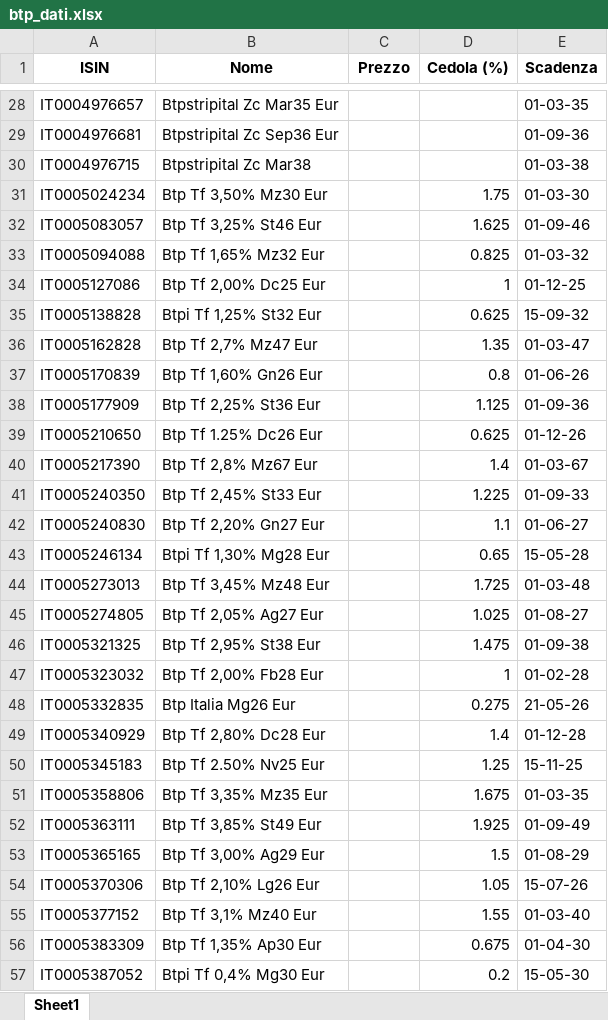
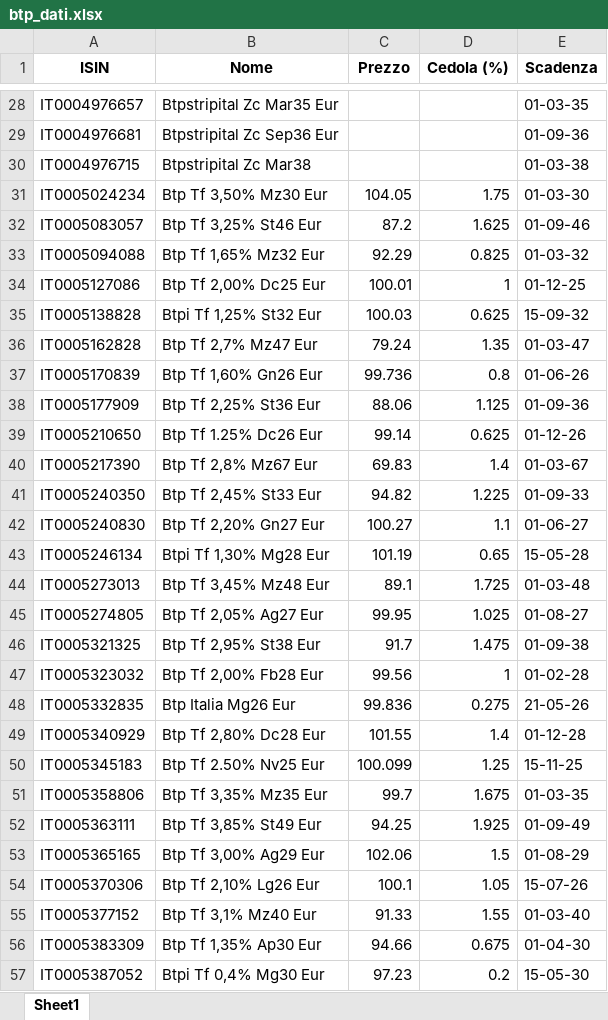
Before and after one commit to DonatelloPuliatti/redazionefatture, an Excel workbook: btp_dati.xlsx, sheet Sheet1, drawn as a sheet; only a part is shown, gaps mark what is left out; values as stored, in another font and other column widths than the file's, no borders; the diff covers the shown part only; the diff names each change by its address in the sheet, - before the commit and + after, or states it on an @@ line.

```diff
--- a/btp_dati.xlsx (sheet Sheet1)
+++ b/btp_dati.xlsx (sheet Sheet1)
-C31 (Prezzo): (empty)
+C31 (Prezzo): 104.05
-C32 (Prezzo): (empty)
+C32 (Prezzo): 87.2
-C33 (Prezzo): (empty)
+C33 (Prezzo): 92.29
-C34 (Prezzo): (empty)
+C34 (Prezzo): 100.01
-C35 (Prezzo): (empty)
+C35 (Prezzo): 100.03
-C36 (Prezzo): (empty)
+C36 (Prezzo): 79.24
-C37 (Prezzo): (empty)
+C37 (Prezzo): 99.736
-C38 (Prezzo): (empty)
+C38 (Prezzo): 88.06
-C39 (Prezzo): (empty)
+C39 (Prezzo): 99.14
-C40 (Prezzo): (empty)
+C40 (Prezzo): 69.83
-C41 (Prezzo): (empty)
+C41 (Prezzo): 94.82
-C42 (Prezzo): (empty)
+C42 (Prezzo): 100.27
-C43 (Prezzo): (empty)
+C43 (Prezzo): 101.19
-C44 (Prezzo): (empty)
+C44 (Prezzo): 89.1
-C45 (Prezzo): (empty)
+C45 (Prezzo): 99.95
-C46 (Prezzo): (empty)
+C46 (Prezzo): 91.7
-C47 (Prezzo): (empty)
+C47 (Prezzo): 99.56
-C48 (Prezzo): (empty)
+C48 (Prezzo): 99.836
-C49 (Prezzo): (empty)
+C49 (Prezzo): 101.55
-C50 (Prezzo): (empty)
+C50 (Prezzo): 100.099
-C51 (Prezzo): (empty)
+C51 (Prezzo): 99.7
-C52 (Prezzo): (empty)
+C52 (Prezzo): 94.25
-C53 (Prezzo): (empty)
+C53 (Prezzo): 102.06
-C54 (Prezzo): (empty)
+C54 (Prezzo): 100.1
-C55 (Prezzo): (empty)
+C55 (Prezzo): 91.33
-C56 (Prezzo): (empty)
+C56 (Prezzo): 94.66
-C57 (Prezzo): (empty)
+C57 (Prezzo): 97.23
```
Also changed, not shown: 112 edited cells elsewhere in this sheet, 1 other file.
